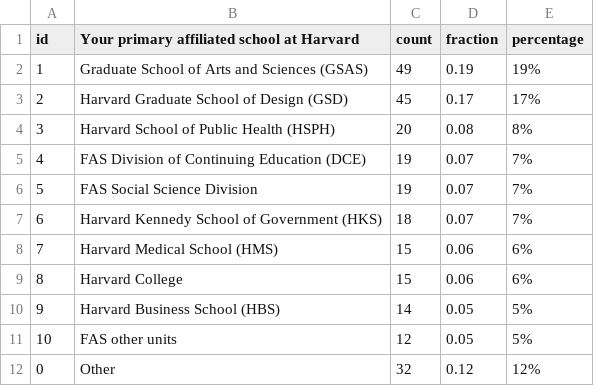
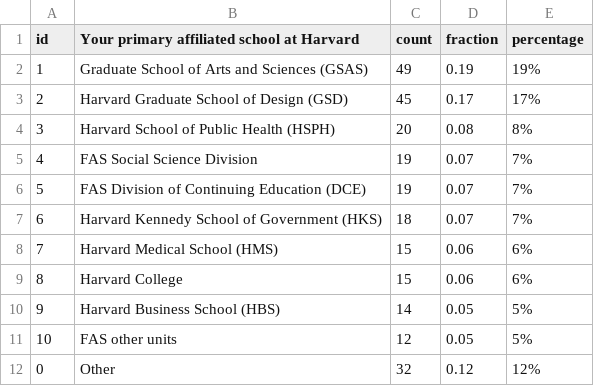
Before and after one commit to IQSS/iqss-metrics-dashboard, a TSV file: assets/data/cga_contact_last_12_months_by_school.tsv, drawn as a sheet.

```diff
--- a/assets/data/cga_contact_last_12_months_by_school.tsv
+++ b/assets/data/cga_contact_last_12_months_by_school.tsv
@@ -4,4 +4,4 @@ id	Your primary affiliated school at Harvard	count	fraction	percentage
 3	Harvard School of Public Health (HSPH)	20	0.08	8%
-4	FAS Division of Continuing Education (DCE)	19	0.07	7%
-5	FAS Social Science Division	19	0.07	7%
+4	FAS Social Science Division	19	0.07	7%
+5	FAS Division of Continuing Education (DCE)	19	0.07	7%
 6	Harvard Kennedy School of Government (HKS)	18	0.07	7%
```
Also changed, not shown: assets/data/cgaEventRegistration.tsv, assets/data/cgaLicenseRequest.tsv, 11 other files.
